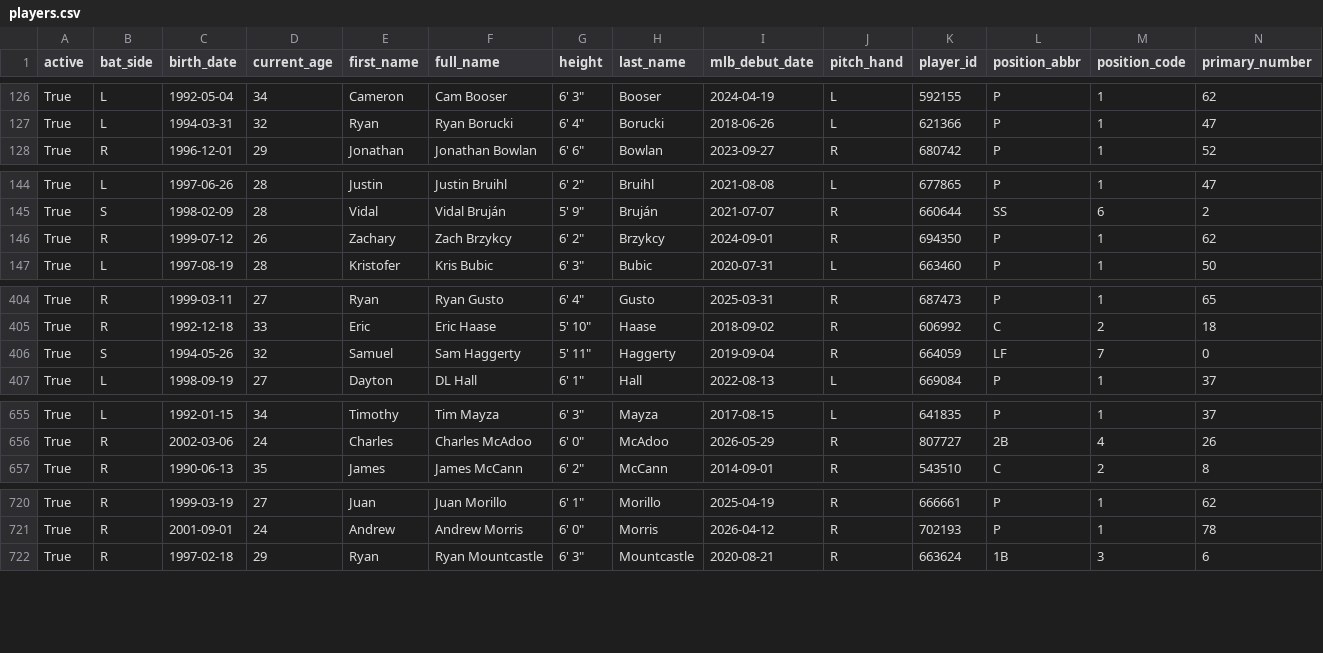
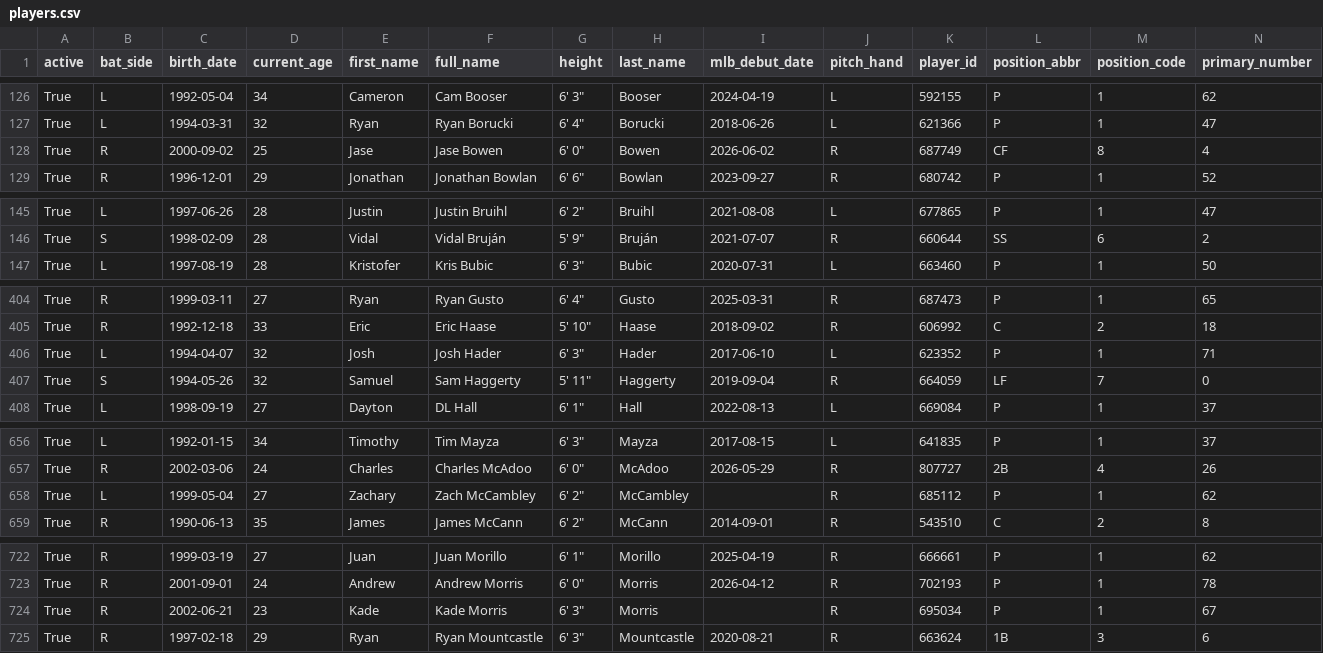
Before and after one commit to fuku8/mlb-data, a CSV file: data/players.csv, drawn as a sheet; only a part is shown, gaps mark what is left out; removed rows and columns are numbered as before the commit, all else as after; rows hold the shown columns only; the diff covers the shown part only; the diff names each change by its address in the sheet, - before the commit and + after, or states it on an @@ line.

```diff
--- a/data/players.csv
+++ b/data/players.csv
+row 128: True | R | 2000-09-02 | 25 | Jase | Jase Bowen | 6' 0" | Bowen | 2026-06-02 | R | 687749 | CF | 8 | 4
-row 146: True | R | 1999-07-12 | 26 | Zachary | Zach Brzykcy | 6' 2" | Brzykcy | 2024-09-01 | R | 694350 | P | 1 | 62
+row 406: True | L | 1994-04-07 | 32 | Josh | Josh Hader | 6' 3" | Hader | 2017-06-10 | L | 623352 | P | 1 | 71
+row 658: True | L | 1999-05-04 | 27 | Zachary | Zach McCambley | 6' 2" | McCambley |  | R | 685112 | P | 1 | 62
+row 724: True | R | 2002-06-21 | 23 | Kade | Kade Morris | 6' 3" | Morris |  | R | 695034 | P | 1 | 67
```
Also changed, not shown: 1 added row and 12 edited cells elsewhere in this file, data/player_fielding.csv, data/player_hitting.csv, 4 other files.
